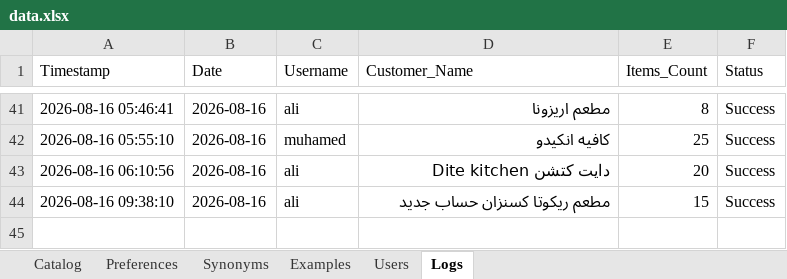
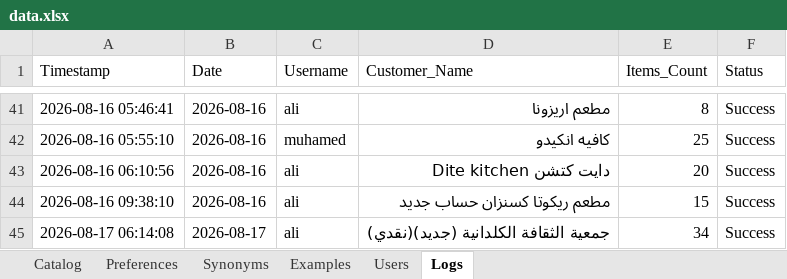
Before and after one commit to aliothman1997/order-entry-system, an Excel workbook: data.xlsx, sheet Logs, drawn as a sheet; only a part is shown, gaps mark what is left out; values as stored, in another font and other column widths than the file's, no borders; the diff names each change by its address in the sheet, - before the commit and + after, or states it on an @@ line.

Commit message:
تسجيل عملية طلبية جديدة لـ جمعية الثقافة الكلدانية (جديد)(نقدي)

```diff
--- a/data.xlsx (sheet Logs)
+++ b/data.xlsx (sheet Logs)
+row 45: 2026-08-17 06:14:08 | 2026-08-17 | ali | جمعية الثقافة الكلدانية (جديد)(نقدي) | 34 | Success
```
